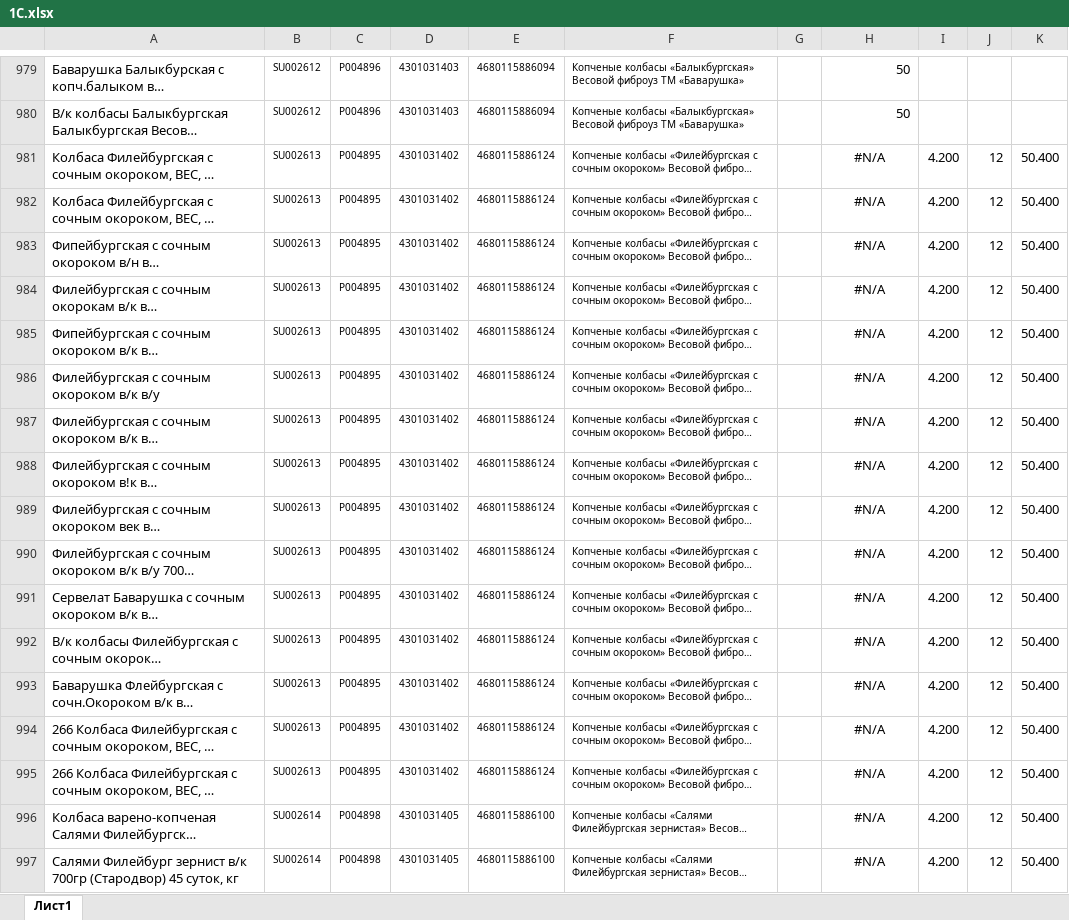
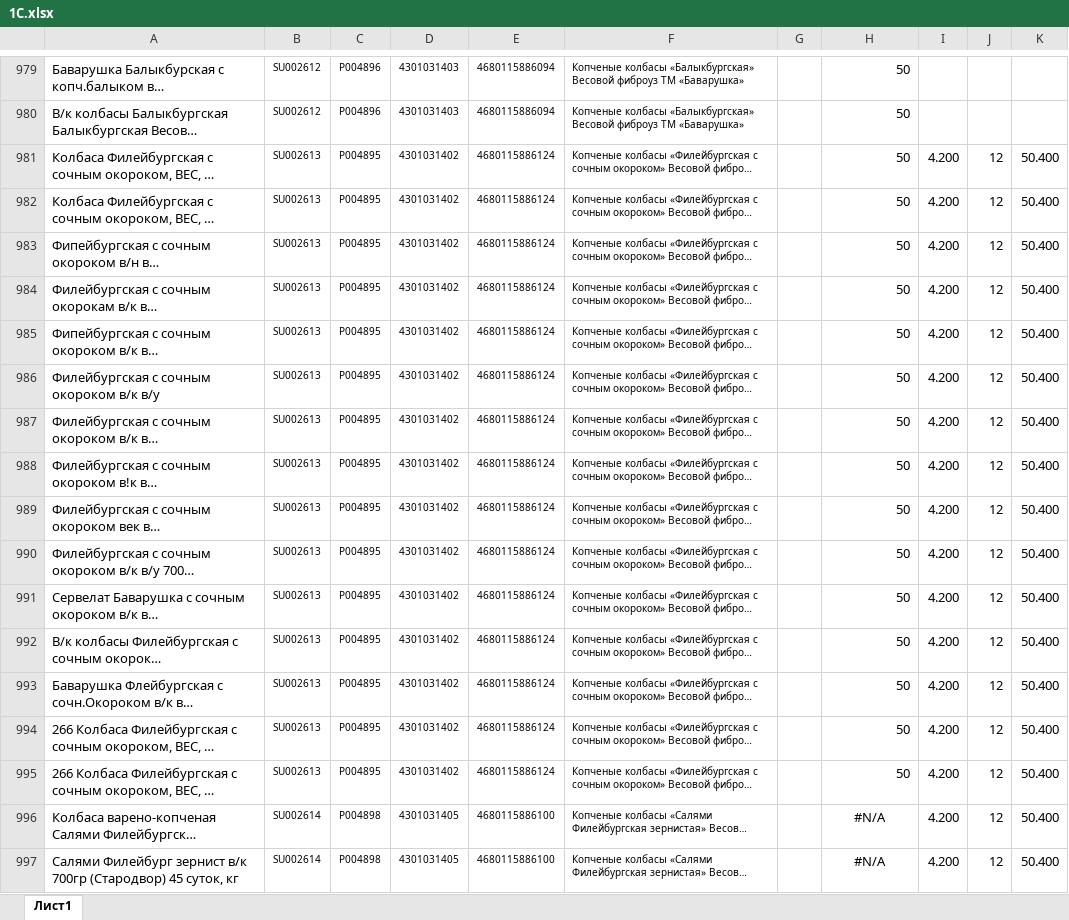
Before and after one commit to Fejanin/pokom_ki, an Excel workbook: Simf/moduls/1С.xlsx, sheet Лист1, drawn as a sheet; only a part is shown, gaps mark what is left out; long unchanged cells end in …; values as stored, in another font and other column widths than the file's, no borders; the diff names each change by its address in the sheet, - before the commit and + after, or states it on an @@ line.

```diff
--- a/Simf/moduls/1С.xlsx (sheet Лист1)
+++ b/Simf/moduls/1С.xlsx (sheet Лист1)
-H981:H995: #N/A
+H981:H995: 50
-H981:H995 alignment: center
+H981:H995 alignment: right
```
Also changed, not shown: NV/moduls/1С.xlsx, Soch/moduls/1С.xlsx, 21 other files.
